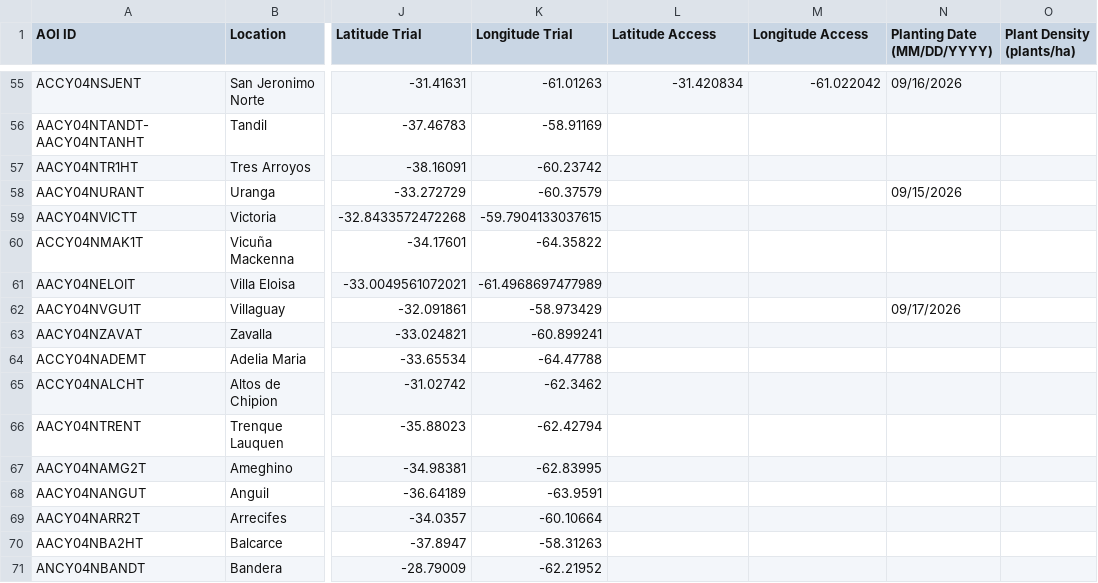
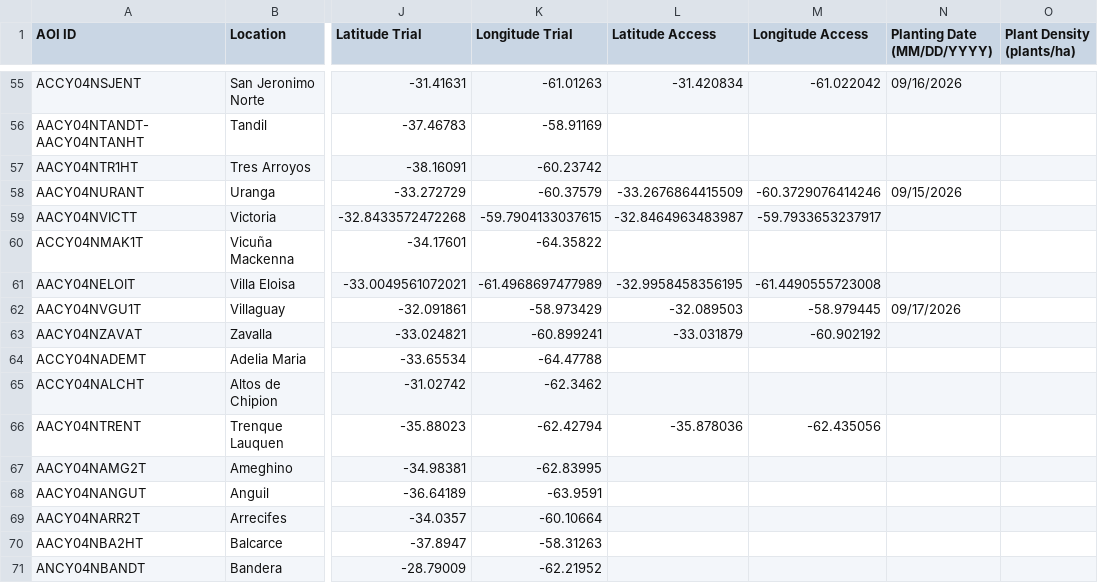
Before and after one commit to LAAR-TESTING-AR/field-trial-platform, a CSV file: Sitios_test.csv, drawn as a sheet; only a part is shown, gaps mark what is left out; the diff names each change by its address in the sheet, - before the commit and + after, or states it on an @@ line.

Commit message:
Actualizacion automatica de Sitios.csv desde SharePoint

```diff
--- a/Sitios_test.csv
+++ b/Sitios_test.csv
-L58 (Latitude Access): (empty)
+L58 (Latitude Access): -33.2676864415509
-M58 (Longitude Access): (empty)
+M58 (Longitude Access): -60.3729076414246
-L59 (Latitude Access): (empty)
+L59 (Latitude Access): -32.8464963483987
-M59 (Longitude Access): (empty)
+M59 (Longitude Access): -59.7933653237917
-L61 (Latitude Access): (empty)
+L61 (Latitude Access): -32.9958458356195
-M61 (Longitude Access): (empty)
+M61 (Longitude Access): -61.4490555723008
-L62 (Latitude Access): (empty)
+L62 (Latitude Access): -32.089503
-M62 (Longitude Access): (empty)
+M62 (Longitude Access): -58.979445
-L63 (Latitude Access): (empty)
+L63 (Latitude Access): -33.031879
-M63 (Longitude Access): (empty)
+M63 (Longitude Access): -60.902192
-L66 (Latitude Access): (empty)
+L66 (Latitude Access): -35.878036
-M66 (Longitude Access): (empty)
+M66 (Longitude Access): -62.435056
```
